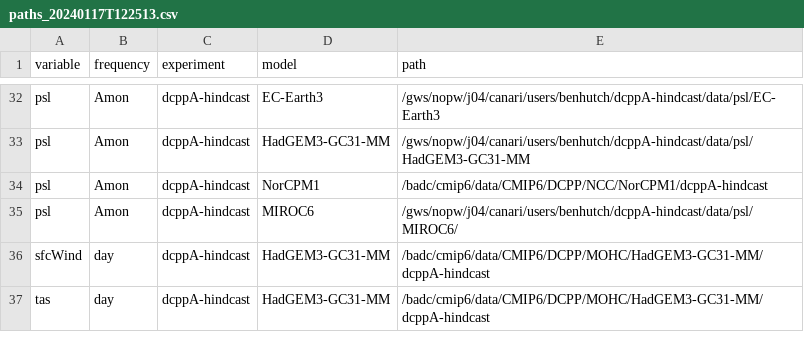
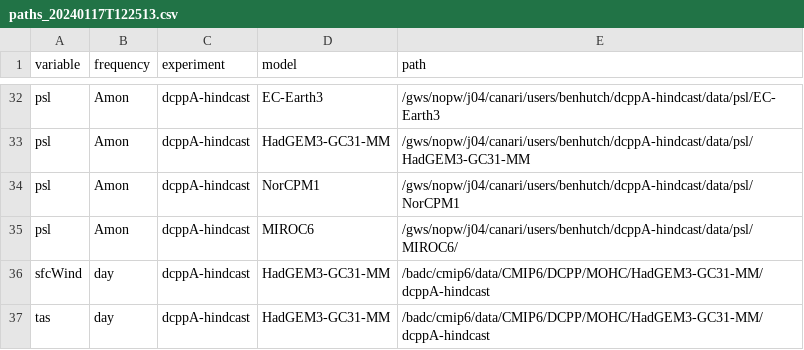
Before and after one commit to benhutchmet/unseen_multi_year, a CSV file: paths/paths_20240117T122513.csv, drawn as a sheet; only a part is shown, gaps mark what is left out.

Commit message:
update path for Norcpm1

```diff
--- a/paths/paths_20240117T122513.csv
+++ b/paths/paths_20240117T122513.csv
@@ -33,3 +33,3 @@ psl,Amon,dcppA-hindcast,EC-Earth3,/gws/nopw/j04/canari/users/benhutch/dcppA-hind
 psl,Amon,dcppA-hindcast,HadGEM3-GC31-MM,/gws/nopw/j04/canari/users/benhutch/dcppA-hindcast/data/psl/HadGEM3-GC31-MM
-psl,Amon,dcppA-hindcast,NorCPM1,/badc/cmip6/data/CMIP6/DCPP/NCC/NorCPM1/dcppA-hindcast
+psl,Amon,dcppA-hindcast,NorCPM1,/gws/nopw/j04/canari/users/benhutch/dcppA-hindcast/data/psl/NorCPM1
 psl,Amon,dcppA-hindcast,MIROC6,/gws/nopw/j04/canari/users/benhutch/dcppA-hindcast/data/psl/MIROC6/
```
